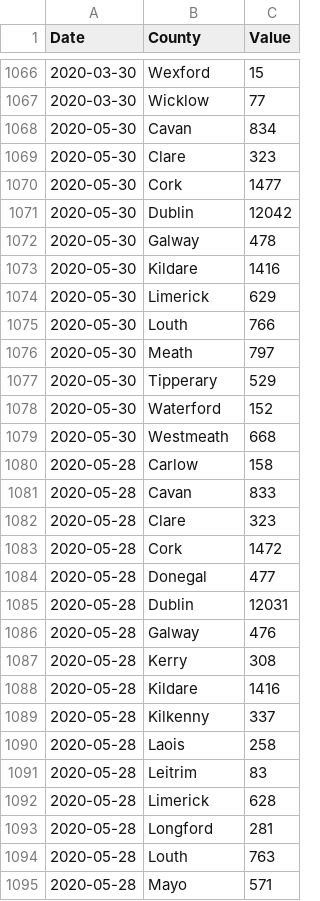
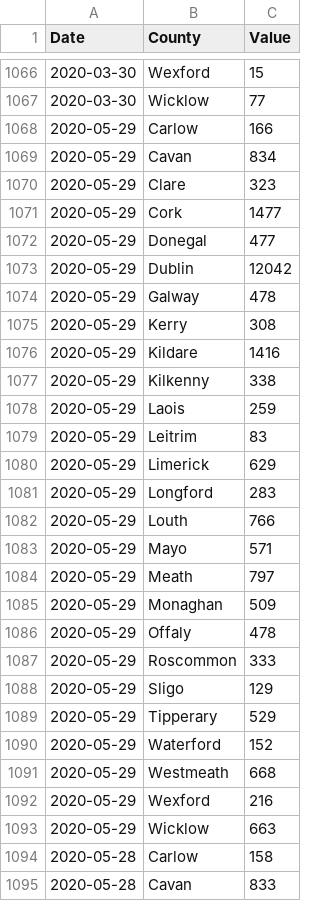
Before and after one commit to DavideMagno/IrelandCovidData, a CSV file: Covid19_Data_By_County.csv, drawn as a sheet; only a part is shown, gaps mark what is left out; the shorter side is filled out with more unchanged rows.

```diff
--- a/Covid19_Data_By_County.csv
+++ b/Covid19_Data_By_County.csv
@@ -1067,14 +1067,28 @@
 2020-03-30,"Wicklow",77
-2020-05-30,"Cavan",834
-2020-05-30,"Clare",323
-2020-05-30,"Cork",1477
-2020-05-30,"Dublin",12042
-2020-05-30,"Galway",478
-2020-05-30,"Kildare",1416
-2020-05-30,"Limerick",629
-2020-05-30,"Louth",766
-2020-05-30,"Meath",797
-2020-05-30,"Tipperary",529
-2020-05-30,"Waterford",152
-2020-05-30,"Westmeath",668
+2020-05-29,"Carlow",166
+2020-05-29,"Cavan",834
+2020-05-29,"Clare",323
+2020-05-29,"Cork",1477
+2020-05-29,"Donegal",477
+2020-05-29,"Dublin",12042
+2020-05-29,"Galway",478
+2020-05-29,"Kerry",308
+2020-05-29,"Kildare",1416
+2020-05-29,"Kilkenny",338
+2020-05-29,"Laois",259
+2020-05-29,"Leitrim",83
+2020-05-29,"Limerick",629
+2020-05-29,"Longford",283
+2020-05-29,"Louth",766
+2020-05-29,"Mayo",571
+2020-05-29,"Meath",797
+2020-05-29,"Monaghan",509
+2020-05-29,"Offaly",478
+2020-05-29,"Roscommon",333
+2020-05-29,"Sligo",129
+2020-05-29,"Tipperary",529
+2020-05-29,"Waterford",152
+2020-05-29,"Westmeath",668
+2020-05-29,"Wexford",216
+2020-05-29,"Wicklow",663
 2020-05-28,"Carlow",158
```
Also changed, not shown: Covid19_Data_Positive_Characteristics.csv, Covid19_Data_Total_Ireland.csv.
